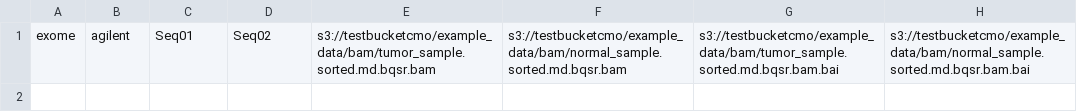
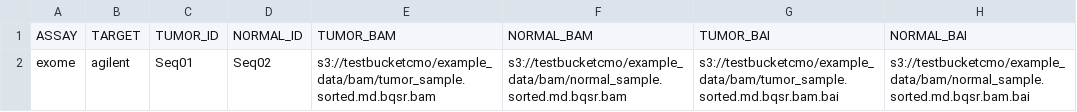
Before and after one commit to mskcc/tempo, a TSV file: test_inputs/aws/test_somatic.tsv, drawn as a sheet.

Commit message:
add header to somatic

```diff
--- a/test_inputs/aws/test_somatic.tsv
+++ b/test_inputs/aws/test_somatic.tsv
@@ -1 +1,2 @@
+ASSAY	TARGET	TUMOR_ID	NORMAL_ID	TUMOR_BAM	NORMAL_BAM	TUMOR_BAI	NORMAL_BAI
 exome	agilent	Seq01	Seq02	s3://testbucketcmo/example_data/bam/tumor_sample.sorted.md.bqsr.bam	s3://testbucketcmo/example_data/bam/normal_sample.sorted.md.bqsr.bam	s3://testbucketcmo/example_data/bam/tumor_sample.sorted.md.bqsr.bam.bai	s3://testbucketcmo/example_data/bam/normal_sample.sorted.md.bqsr.bam.bai
```
Also changed, not shown: test_inputs/lsf/test_somatic.tsv, 3 other files.
